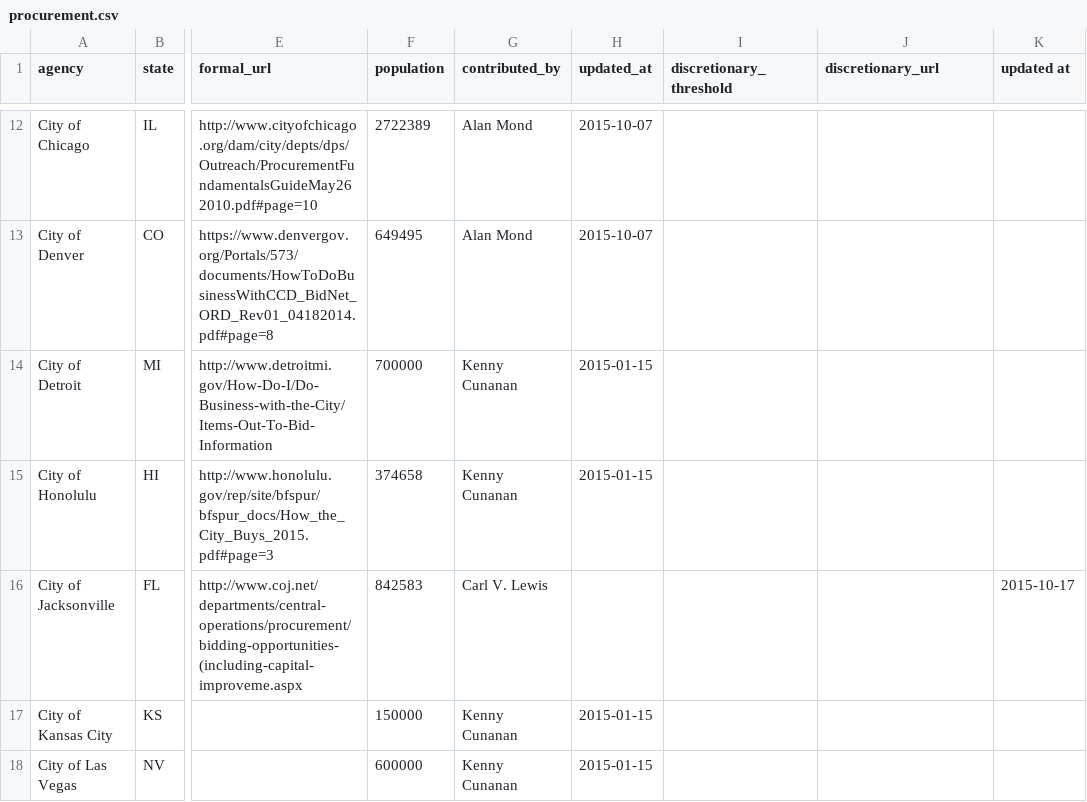
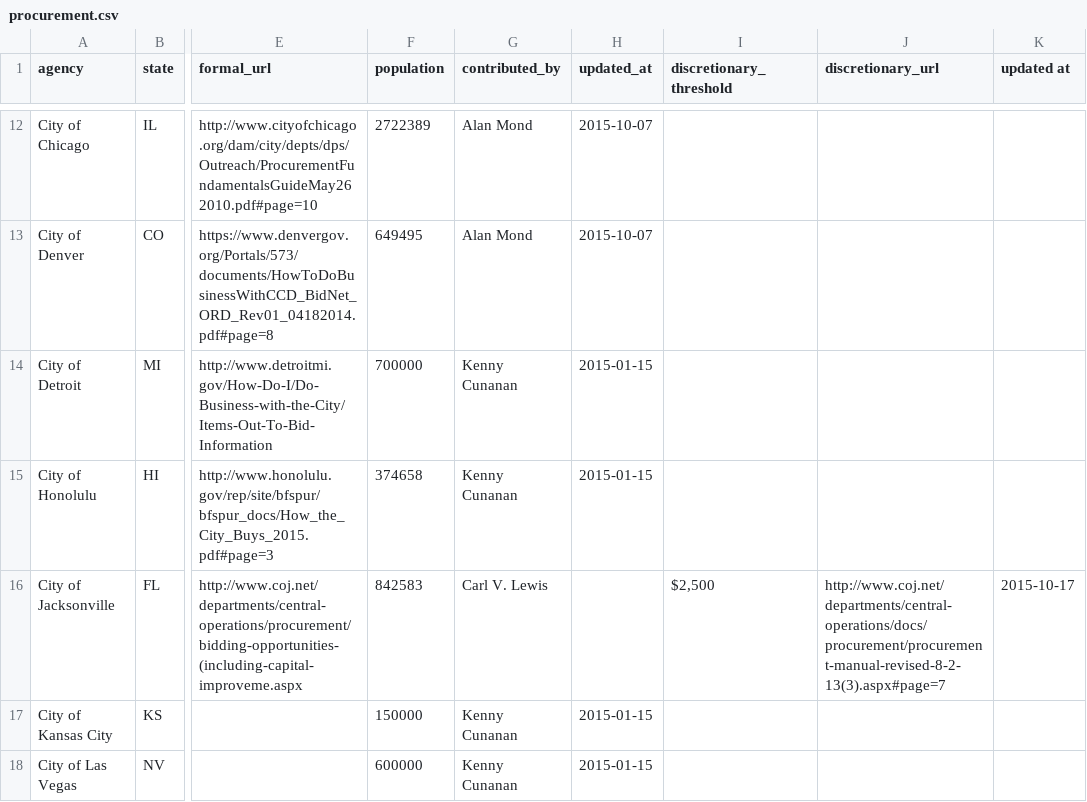
Before and after one commit to munirent/openprocure, a CSV file: procurement.csv, drawn as a sheet; only a part is shown, gaps mark what is left out; the diff names each change by its address in the sheet, - before the commit and + after, or states it on an @@ line.

```diff
--- a/procurement.csv
+++ b/procurement.csv
-I16 (discretionary_threshold): (empty)
+I16 (discretionary_threshold): $2,500
-J16 (discretionary_url): (empty)
+J16 (discretionary_url): http://www.coj.net/departments/central-operations/docs/procurement/procurement-manual-revised-8-2-13(3).aspx#page=7
```
Also changed, not shown: 1 other file.
